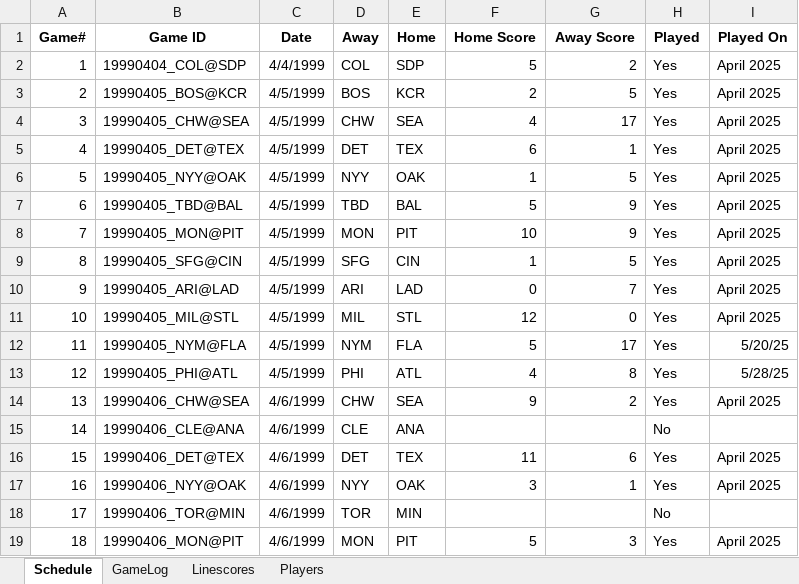
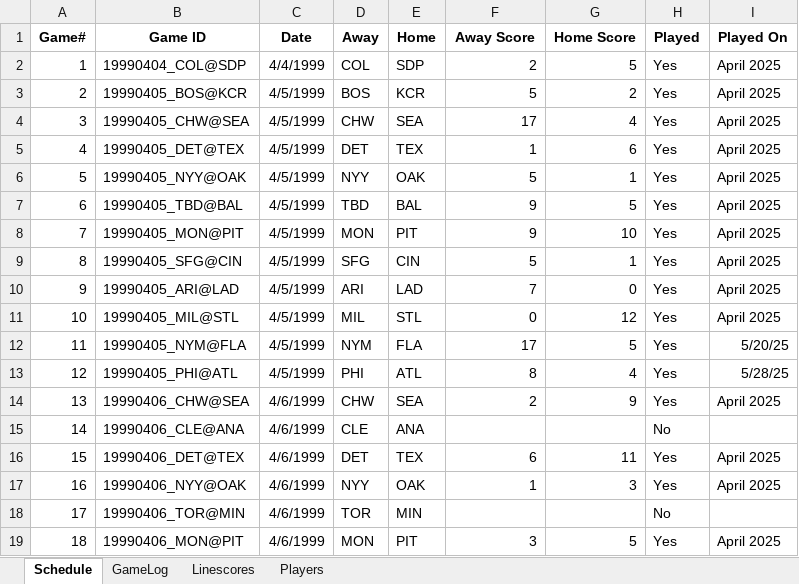
Before and after one commit to jrg06009/JGSOM, an Excel workbook: data/1999 Replay.xlsx, sheet Schedule, drawn as a sheet; only a part is shown; values as stored, in another font and other column widths than the file's, no borders; the diff covers the shown part only; the diff names each change by its address in the sheet, - before the commit and + after, or states it on an @@ line.

Commit message:
Add files via upload

```diff
--- a/data/1999 Replay.xlsx (sheet Schedule)
+++ b/data/1999 Replay.xlsx (sheet Schedule)
-F1: Home Score
+F1: Away Score
-G1: Away Score
+G1: Home Score
-F2 (Away Score): 5
+F2 (Away Score): 2
-G2 (Home Score): 2
+G2 (Home Score): 5
-F3 (Away Score): 2
+F3 (Away Score): 5
-G3 (Home Score): 5
+G3 (Home Score): 2
-F4 (Away Score): 4
+F4 (Away Score): 17
-G4 (Home Score): 17
+G4 (Home Score): 4
-F5 (Away Score): 6
+F5 (Away Score): 1
-G5 (Home Score): 1
+G5 (Home Score): 6
-F6 (Away Score): 1
+F6 (Away Score): 5
-G6 (Home Score): 5
+G6 (Home Score): 1
-F7 (Away Score): 5
+F7 (Away Score): 9
-G7 (Home Score): 9
+G7 (Home Score): 5
-F8 (Away Score): 10
+F8 (Away Score): 9
-G8 (Home Score): 9
+G8 (Home Score): 10
-F9 (Away Score): 1
+F9 (Away Score): 5
-G9 (Home Score): 5
+G9 (Home Score): 1
-F10 (Away Score): 0
+F10 (Away Score): 7
-G10 (Home Score): 7
+G10 (Home Score): 0
-F11 (Away Score): 12
+F11 (Away Score): 0
-G11 (Home Score): 0
+G11 (Home Score): 12
-F12 (Away Score): 5
+F12 (Away Score): 17
-G12 (Home Score): 17
+G12 (Home Score): 5
-F13 (Away Score): 4
+F13 (Away Score): 8
-G13 (Home Score): 8
+G13 (Home Score): 4
-F14 (Away Score): 9
+F14 (Away Score): 2
-G14 (Home Score): 2
+G14 (Home Score): 9
-F16 (Away Score): 11
+F16 (Away Score): 6
-G16 (Home Score): 6
+G16 (Home Score): 11
-F17 (Away Score): 3
+F17 (Away Score): 1
-G17 (Home Score): 1
+G17 (Home Score): 3
-F19 (Away Score): 5
+F19 (Away Score): 3
-G19 (Home Score): 3
+G19 (Home Score): 5
```
Also changed, not shown: 36 edited cells elsewhere in this sheet, formulas that keep their value.
